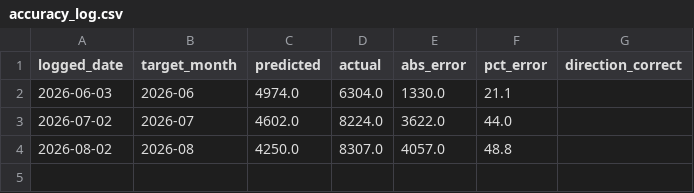
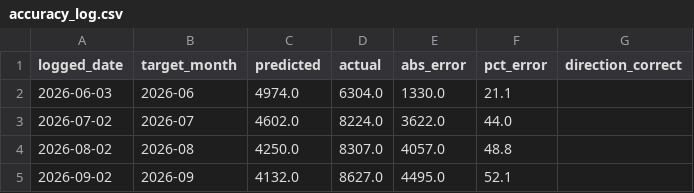
Before and after one commit to Prayas-dev-acc/mandi, a CSV file: accuracy_log.csv, drawn as a sheet; the diff names each change by its address in the sheet, - before the commit and + after, or states it on an @@ line.

```diff
--- a/accuracy_log.csv
+++ b/accuracy_log.csv
+row 5: 2026-09-02 | 2026-09 | 4132.0 | 8627.0 | 4495.0 | 52.1
```
Also changed, not shown: weather_monthly.csv, 2 other files.
